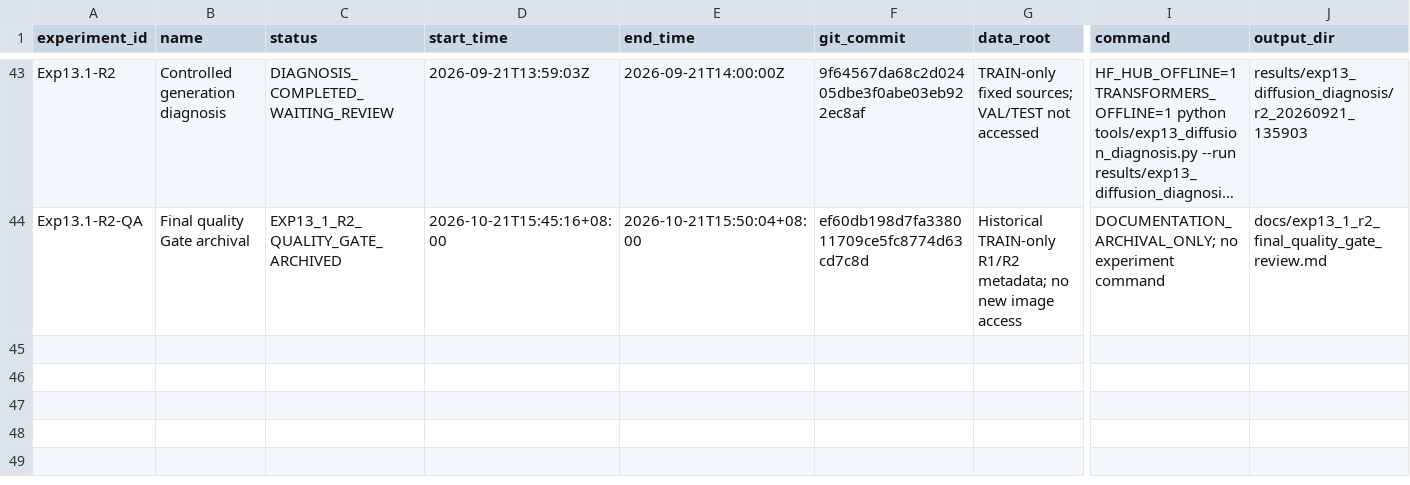
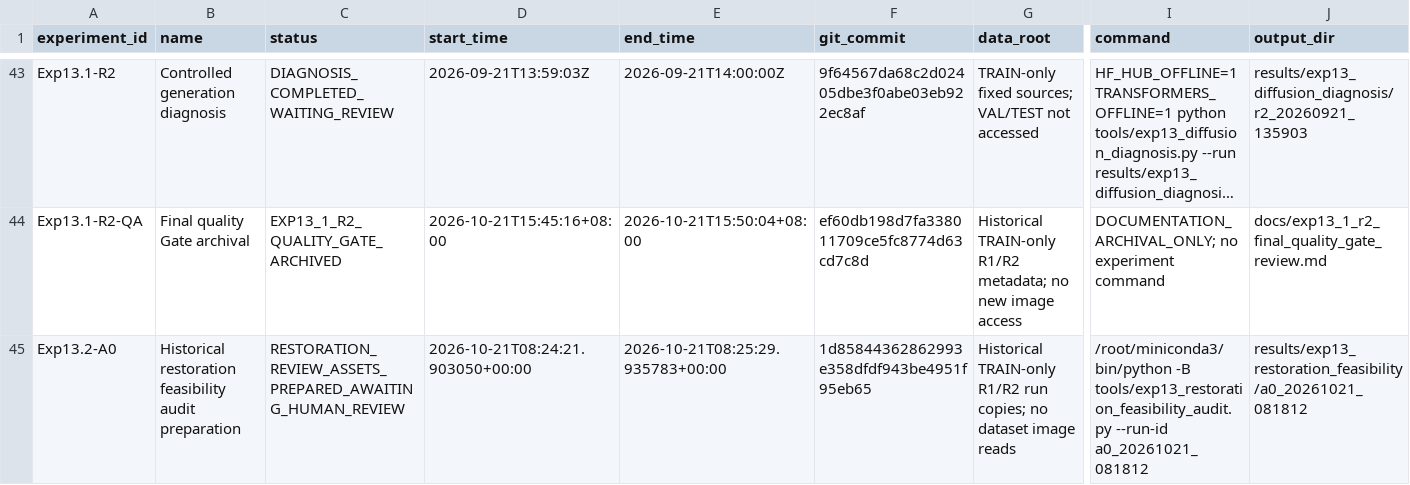
Before and after one commit to FlankKaicoder/borescope-new-seg-repro, a CSV file: results/experiment_registry.csv, drawn as a sheet; only a part is shown, gaps mark what is left out; long unchanged cells end in …; rows hold the shown columns only; the diff names each change by its address in the sheet, - before the commit and + after, or states it on an @@ line.

```diff
--- a/results/experiment_registry.csv
+++ b/results/experiment_registry.csv
+row 45: Exp13.2-A0 | Historical restoration feasibility audit preparation | RESTORATION_REVIEW_ASSETS_PREPARED_AWAITING_HUMAN_REVIEW | 2026-10-21T08:24:21.903050+00:00 | 2026-10-21T08:25:29.935783+00:00 | 1d85844362862993e358dfdf943be4951f95eb65 | Historical TRAIN-only R1/R2 run copies; no dataset image reads | /root/miniconda3/bin/python -B tools/exp13_restoration_feasibility_audit.py --run-id a0_20261021_081812 | results/exp13_restoration_feasibility/a0_20261021_081812
```
Also changed, not shown: 43 other files.
